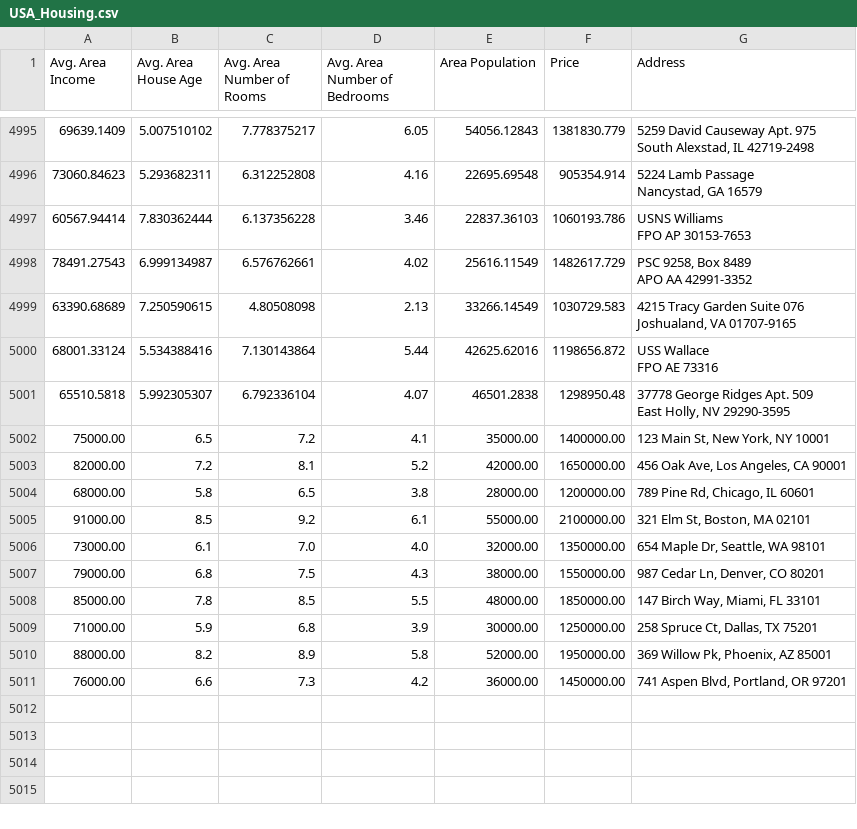
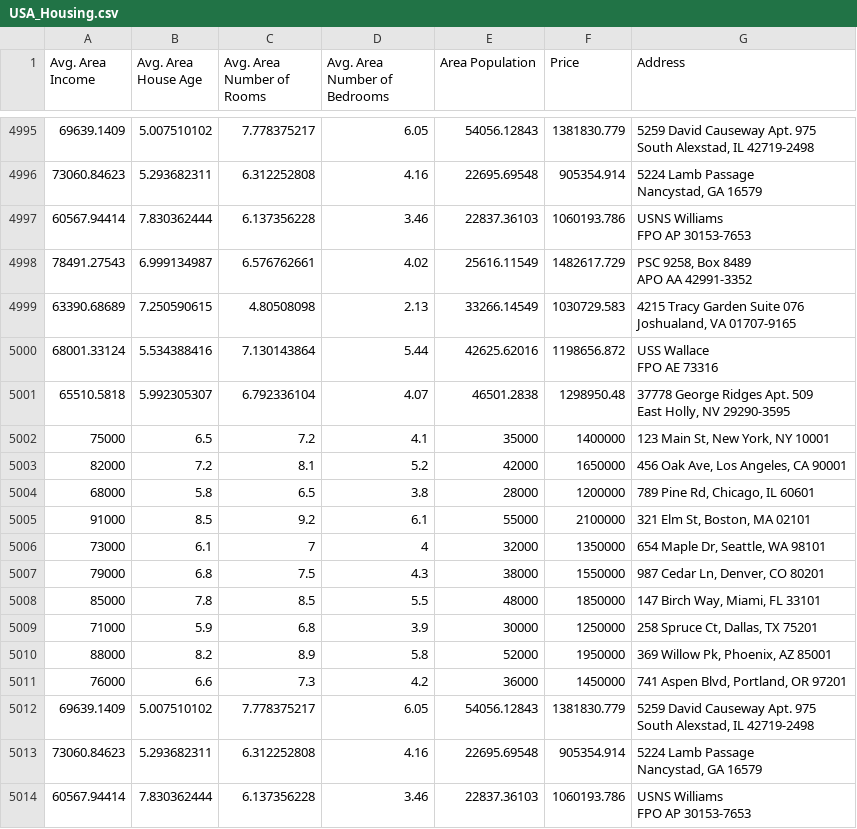
Before and after one commit to pdharmendra2005/ml-housing-api, a CSV file: USA_Housing.csv, drawn as a sheet; only a part is shown, gaps mark what is left out; the diff covers the shown part only.

Commit message:
Add new housing data for model retraining

```diff
--- a/USA_Housing.csv
+++ b/USA_Housing.csv
@@ -10001,11 +10001,17 @@ FPO AE 73316"
 East Holly, NV 29290-3595"
-75000.00,6.5,7.2,4.1,35000.00,1400000.00,"123 Main St, New York, NY 10001"
-82000.00,7.2,8.1,5.2,42000.00,1650000.00,"456 Oak Ave, Los Angeles, CA 90001"
-68000.00,5.8,6.5,3.8,28000.00,1200000.00,"789 Pine Rd, Chicago, IL 60601"
-91000.00,8.5,9.2,6.1,55000.00,2100000.00,"321 Elm St, Boston, MA 02101"
-73000.00,6.1,7.0,4.0,32000.00,1350000.00,"654 Maple Dr, Seattle, WA 98101"
-79000.00,6.8,7.5,4.3,38000.00,1550000.00,"987 Cedar Ln, Denver, CO 80201"
-85000.00,7.8,8.5,5.5,48000.00,1850000.00,"147 Birch Way, Miami, FL 33101"
-71000.00,5.9,6.8,3.9,30000.00,1250000.00,"258 Spruce Ct, Dallas, TX 75201"
-88000.00,8.2,8.9,5.8,52000.00,1950000.00,"369 Willow Pk, Phoenix, AZ 85001"
-76000.00,6.6,7.3,4.2,36000.00,1450000.00,"741 Aspen Blvd, Portland, OR 97201"
+75000,6.5,7.2,4.1,35000,1400000,"123 Main St, New York, NY 10001"
+82000,7.2,8.1,5.2,42000,1650000,"456 Oak Ave, Los Angeles, CA 90001"
+68000,5.8,6.5,3.8,28000,1200000,"789 Pine Rd, Chicago, IL 60601"
+91000,8.5,9.2,6.1,55000,2100000,"321 Elm St, Boston, MA 02101"
+73000,6.1,7,4,32000,1350000,"654 Maple Dr, Seattle, WA 98101"
+79000,6.8,7.5,4.3,38000,1550000,"987 Cedar Ln, Denver, CO 80201"
+85000,7.8,8.5,5.5,48000,1850000,"147 Birch Way, Miami, FL 33101"
+71000,5.9,6.8,3.9,30000,1250000,"258 Spruce Ct, Dallas, TX 75201"
+88000,8.2,8.9,5.8,52000,1950000,"369 Willow Pk, Phoenix, AZ 85001"
+76000,6.6,7.3,4.2,36000,1450000,"741 Aspen Blvd, Portland, OR 97201"
+69639.1409,5.007510102,7.778375217,6.05,54056.12843,1381830.779,"5259 David Causeway Apt. 975
+South Alexstad, IL 42719-2498"
+73060.84623,5.293682311,6.312252808,4.16,22695.69548,905354.914,"5224 Lamb Passage
+Nancystad, GA 16579"
+60567.94414,7.830362444,6.137356228,3.46,22837.36103,1060193.786,"USNS Williams
+FPO AP 30153-7653"
```
Also changed, not shown: 2 added rows elsewhere in this file.
